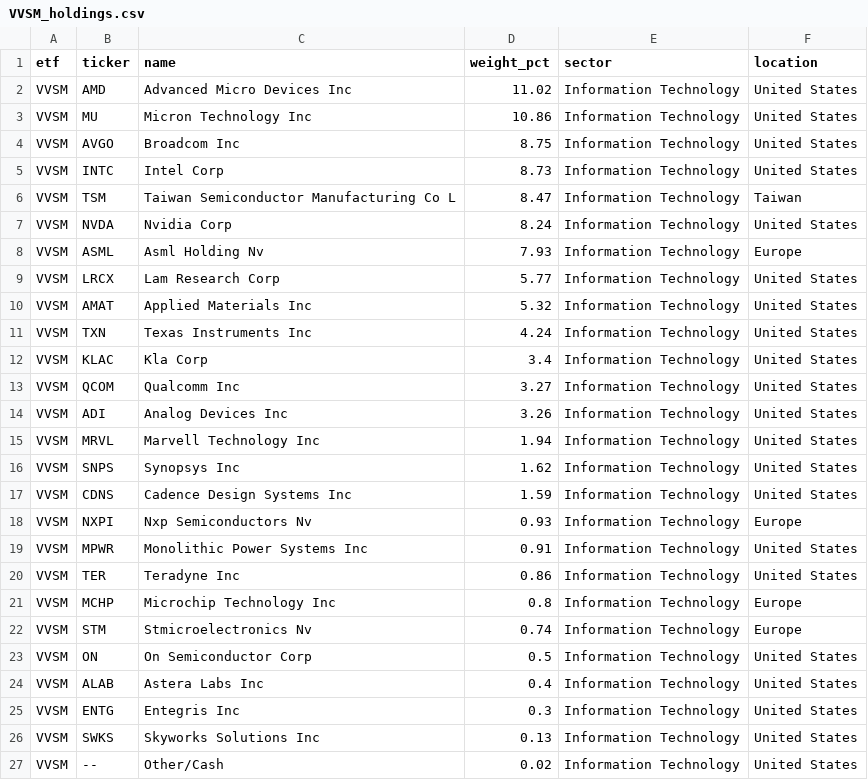
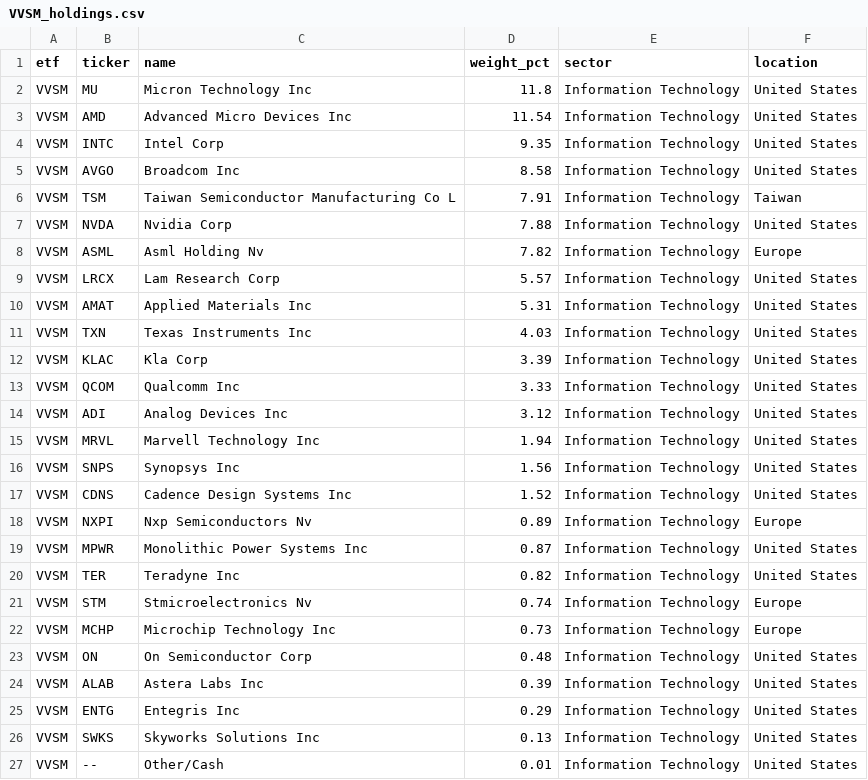
Before and after one commit to AndyOPDev/portfolio-tracker, a CSV file: data/holdings/VVSM_holdings.csv, drawn as a sheet.

```diff
--- a/data/holdings/VVSM_holdings.csv
+++ b/data/holdings/VVSM_holdings.csv
@@ -1,27 +1,27 @@
 etf,ticker,name,weight_pct,sector,location
-VVSM,AMD,Advanced Micro Devices Inc,11.02,Information Technology,United States
-VVSM,MU,Micron Technology Inc,10.86,Information Technology,United States
-VVSM,AVGO,Broadcom Inc,8.75,Information Technology,United States
-VVSM,INTC,Intel Corp,8.73,Information Technology,United States
-VVSM,TSM,Taiwan Semiconductor Manufacturing Co L,8.47,Information Technology,Taiwan
-VVSM,NVDA,Nvidia Corp,8.24,Information Technology,United States
-VVSM,ASML,Asml Holding Nv,7.93,Information Technology,Europe
-VVSM,LRCX,Lam Research Corp,5.77,Information Technology,United States
-VVSM,AMAT,Applied Materials Inc,5.32,Information Technology,United States
-VVSM,TXN,Texas Instruments Inc,4.24,Information Technology,United States
-VVSM,KLAC,Kla Corp,3.4,Information Technology,United States
-VVSM,QCOM,Qualcomm Inc,3.27,Information Technology,United States
-VVSM,ADI,Analog Devices Inc,3.26,Information Technology,United States
+VVSM,MU,Micron Technology Inc,11.8,Information Technology,United States
+VVSM,AMD,Advanced Micro Devices Inc,11.54,Information Technology,United States
+VVSM,INTC,Intel Corp,9.35,Information Technology,United States
+VVSM,AVGO,Broadcom Inc,8.58,Information Technology,United States
+VVSM,TSM,Taiwan Semiconductor Manufacturing Co L,7.91,Information Technology,Taiwan
+VVSM,NVDA,Nvidia Corp,7.88,Information Technology,United States
+VVSM,ASML,Asml Holding Nv,7.82,Information Technology,Europe
+VVSM,LRCX,Lam Research Corp,5.57,Information Technology,United States
+VVSM,AMAT,Applied Materials Inc,5.31,Information Technology,United States
+VVSM,TXN,Texas Instruments Inc,4.03,Information Technology,United States
+VVSM,KLAC,Kla Corp,3.39,Information Technology,United States
+VVSM,QCOM,Qualcomm Inc,3.33,Information Technology,United States
+VVSM,ADI,Analog Devices Inc,3.12,Information Technology,United States
 VVSM,MRVL,Marvell Technology Inc,1.94,Information Technology,United States
-VVSM,SNPS,Synopsys Inc,1.62,Information Technology,United States
-VVSM,CDNS,Cadence Design Systems Inc,1.59,Information Technology,United States
-VVSM,NXPI,Nxp Semiconductors Nv,0.93,Information Technology,Europe
-VVSM,MPWR,Monolithic Power Systems Inc,0.91,Information Technology,United States
-VVSM,TER,Teradyne Inc,0.86,Information Technology,United States
-VVSM,MCHP,Microchip Technology Inc,0.8,Information Technology,Europe
+VVSM,SNPS,Synopsys Inc,1.56,Information Technology,United States
+VVSM,CDNS,Cadence Design Systems Inc,1.52,Information Technology,United States
+VVSM,NXPI,Nxp Semiconductors Nv,0.89,Information Technology,Europe
+VVSM,MPWR,Monolithic Power Systems Inc,0.87,Information Technology,United States
+VVSM,TER,Teradyne Inc,0.82,Information Technology,United States
 VVSM,STM,Stmicroelectronics Nv,0.74,Information Technology,Europe
-VVSM,ON,On Semiconductor Corp,0.5,Information Technology,United States
-VVSM,ALAB,Astera Labs Inc,0.4,Information Technology,United States
-VVSM,ENTG,Entegris Inc,0.3,Information Technology,United States
+VVSM,MCHP,Microchip Technology Inc,0.73,Information Technology,Europe
+VVSM,ON,On Semiconductor Corp,0.48,Information Technology,United States
+VVSM,ALAB,Astera Labs Inc,0.39,Information Technology,United States
+VVSM,ENTG,Entegris Inc,0.29,Information Technology,United States
 VVSM,SWKS,Skyworks Solutions Inc,0.13,Information Technology,United States
-VVSM,--,Other/Cash,0.02,Information Technology,United States
+VVSM,--,Other/Cash,0.01,Information Technology,United States
```
Also changed, not shown: data/holdings/EMRG_holdings.csv, data/holdings/XNAS_holdings.csv, 3 other files.
